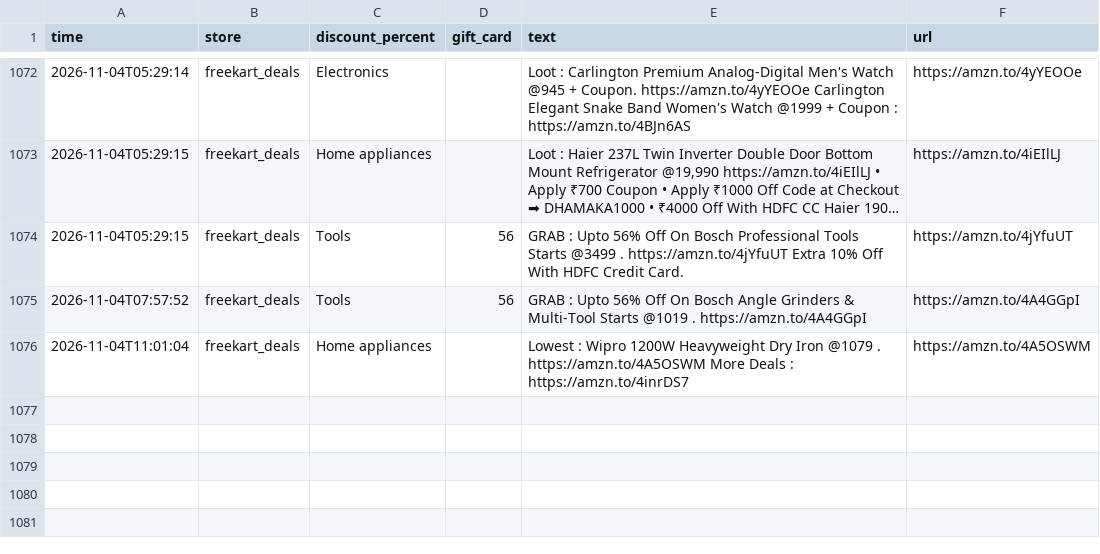
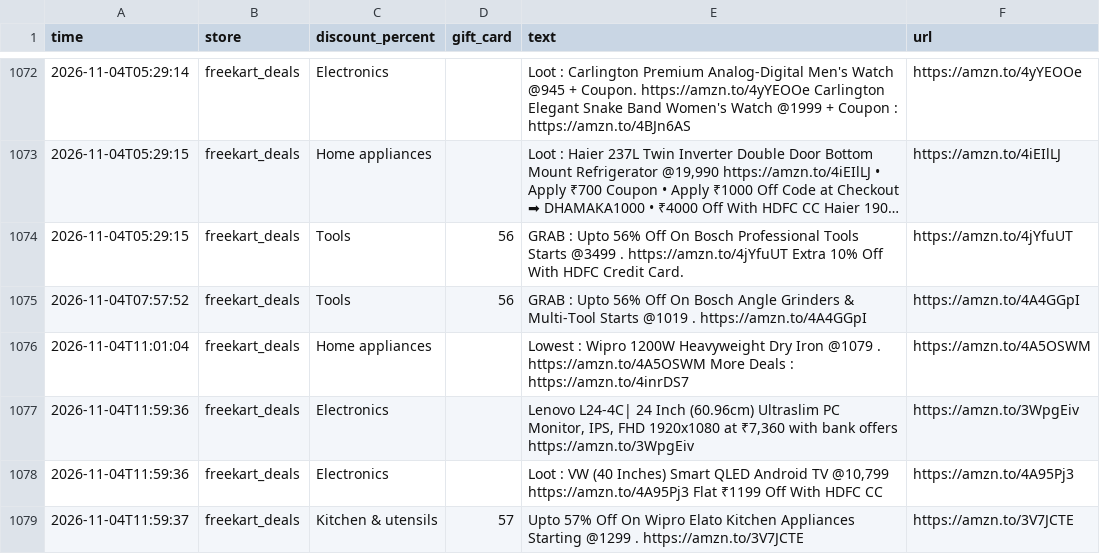
Before and after one commit to nanichow200101/deal-agent, a CSV file: deals_log.csv, drawn as a sheet; only a part is shown, gaps mark what is left out; long unchanged cells end in …; the diff names each change by its address in the sheet, - before the commit and + after, or states it on an @@ line.

Commit message:
Update deals

```diff
--- a/deals_log.csv
+++ b/deals_log.csv
+row 1077: 2026-11-04T11:59:36 | freekart_deals | Electronics |  | Lenovo L24-4C| 24 Inch (60.96cm) Ultraslim PC Monitor, IPS, FHD 1920x1080 at ₹7,360 with bank offers https://amzn.to/3WpgEiv | https://amzn.to/3WpgEiv
+row 1078: 2026-11-04T11:59:36 | freekart_deals | Electronics |  | Loot : VW (40 Inches) Smart QLED Android TV @10,799 https://amzn.to/4A95Pj3 Flat ₹1199 Off With HDFC CC | https://amzn.to/4A95Pj3
+row 1079: 2026-11-04T11:59:37 | freekart_deals | Kitchen & utensils | 57 | Upto 57% Off On Wipro Elato Kitchen Appliances Starting @1299 . https://amzn.to/3V7JCTE | https://amzn.to/3V7JCTE
```
Also changed, not shown: 1 other file.
